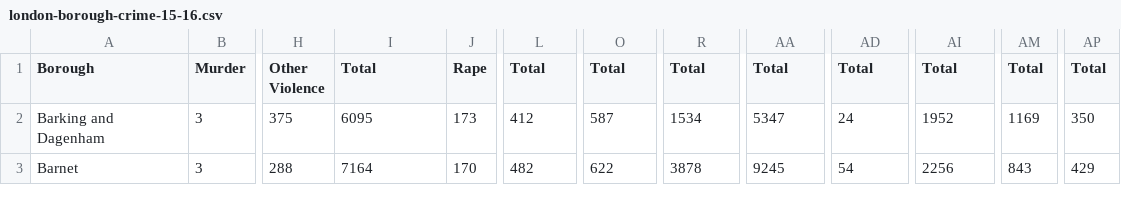
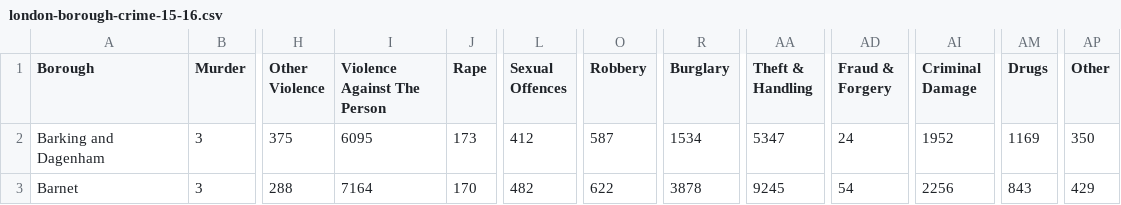
Before and after one commit to AdrianRamirezRio/crimeAnalysis, a CSV file: london-borough-crime-15-16.csv, drawn as a sheet; only a part is shown, gaps mark what is left out; the diff names each change by its address in the sheet, - before the commit and + after, or states it on an @@ line.

Commit message:
Added python notebook for data understunding.

```diff
--- a/london-borough-crime-15-16.csv
+++ b/london-borough-crime-15-16.csv
-I1: Total
+I1: Violence Against The Person
-L1: Total
+L1: Sexual Offences
-O1: Total
+O1: Robbery
-R1: Total
+R1: Burglary
-AA1: Total
+AA1: Theft & Handling
-AD1: Total
+AD1: Fraud & Forgery
-AI1: Total
+AI1: Criminal Damage
-AM1: Total
+AM1: Drugs
-AP1: Total
+AP1: Other
```
Also changed, not shown: 1 other file.
